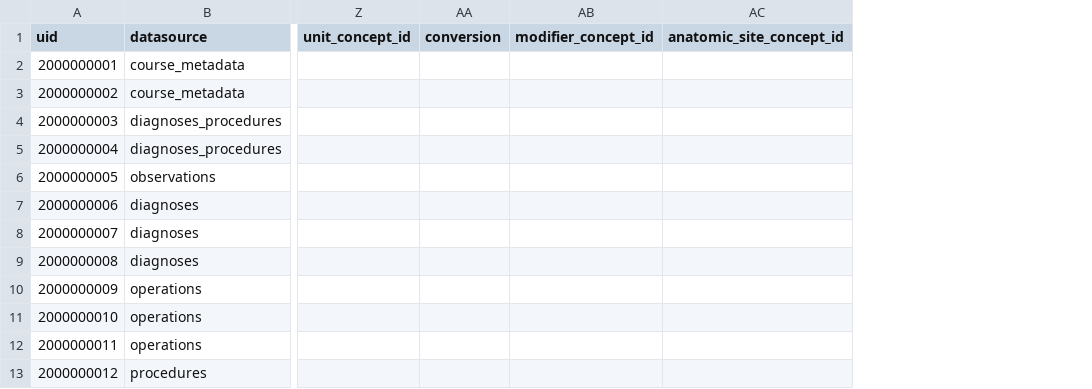
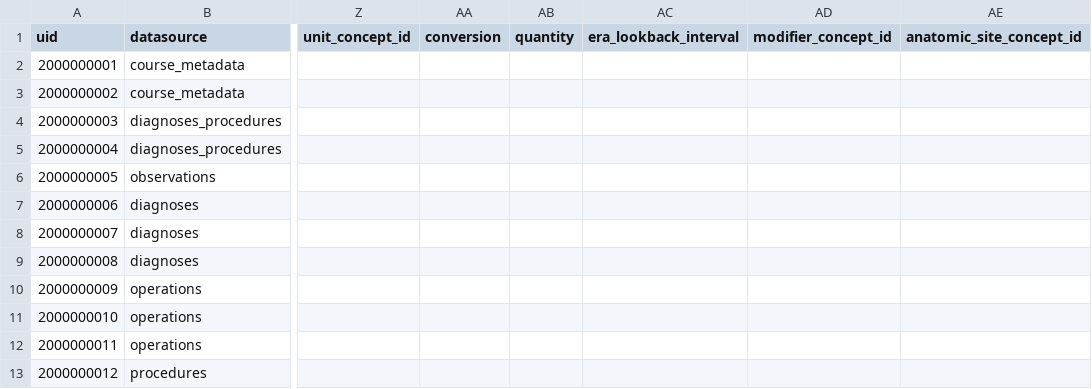
Before and after one commit to INCEPTdk/omop_etl, a CSV file: etl/csv/concept_lookup_stem.csv, drawn as a sheet; only a part is shown, gaps mark what is left out; the diff names each change by its address in the sheet, - before the commit and + after, or states it on an @@ line.

Commit message:
start prepping concept_lookup_stem for drug_eras

```diff
--- a/etl/csv/concept_lookup_stem.csv
+++ b/etl/csv/concept_lookup_stem.csv
+column AB (quantity), empty
+column AC (era_lookback_interval), empty
```
